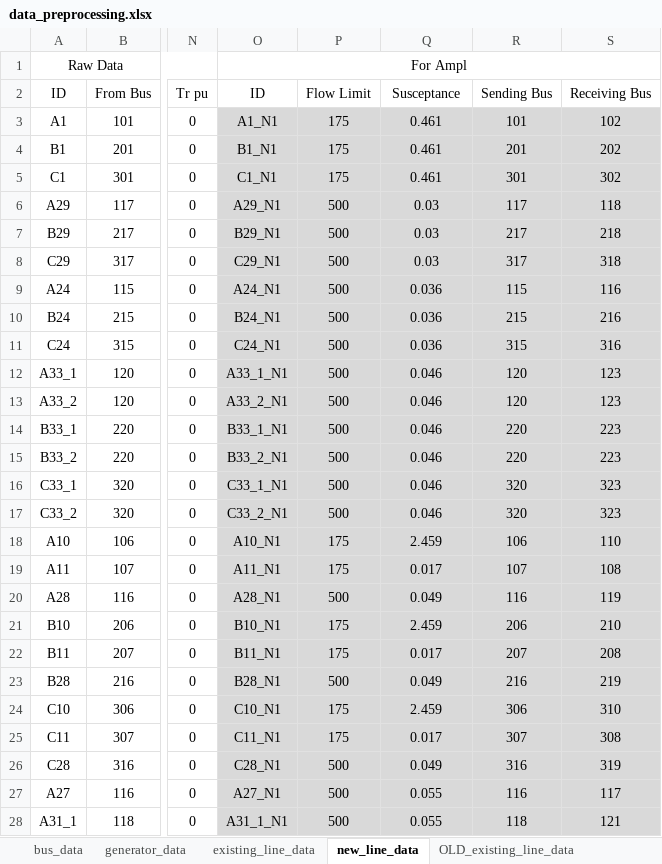
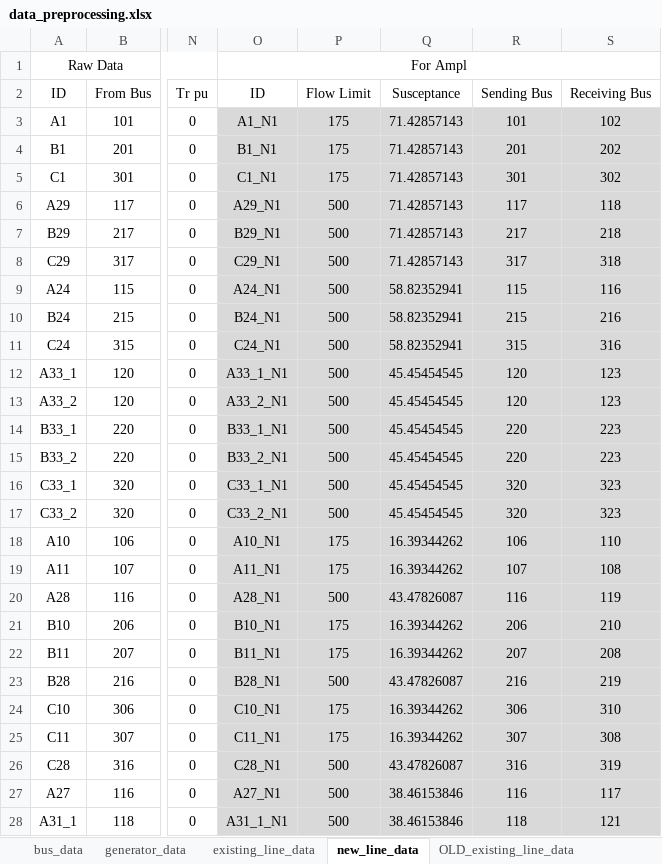
Before and after one commit to jgrasselASU/EEE577_Group8_Project, an Excel workbook: data_preprocessing.xlsx, sheet new_line_data, drawn as a sheet; only a part is shown, gaps mark what is left out; values as stored, in another font and other column widths than the file's, no borders; the diff covers the shown part only; the diff names each change by its address in the sheet, - before the commit and + after, or states it on an @@ line.

Commit message:
changed B to be 1 over X and added total cost output

```diff
--- a/data_preprocessing.xlsx (sheet new_line_data)
+++ b/data_preprocessing.xlsx (sheet new_line_data)
-Q3:Q5 (Susceptance): 0.461
+Q3:Q5 (Susceptance): 71.42857143
-Q6:Q8 (Susceptance): 0.03
+Q6:Q8 (Susceptance): 71.42857143
-Q9:Q11 (Susceptance): 0.036
+Q9:Q11 (Susceptance): 58.82352941
-Q12:Q17 (Susceptance): 0.046
+Q12:Q17 (Susceptance): 45.45454545
-Q18 (Susceptance): 2.459
+Q18 (Susceptance): 16.39344262
-Q19 (Susceptance): 0.017
+Q19 (Susceptance): 16.39344262
-Q20 (Susceptance): 0.049
+Q20 (Susceptance): 43.47826087
-Q21 (Susceptance): 2.459
+Q21 (Susceptance): 16.39344262
-Q22 (Susceptance): 0.017
+Q22 (Susceptance): 16.39344262
-Q23 (Susceptance): 0.049
+Q23 (Susceptance): 43.47826087
-Q24 (Susceptance): 2.459
+Q24 (Susceptance): 16.39344262
-Q25 (Susceptance): 0.017
+Q25 (Susceptance): 16.39344262
-Q26 (Susceptance): 0.049
+Q26 (Susceptance): 43.47826087
-Q27:Q28 (Susceptance): 0.055
+Q27:Q28 (Susceptance): 38.46153846
```
Also changed, not shown: 182 edited cells elsewhere in this sheet, sheet existing_line_data, 6 other files.
